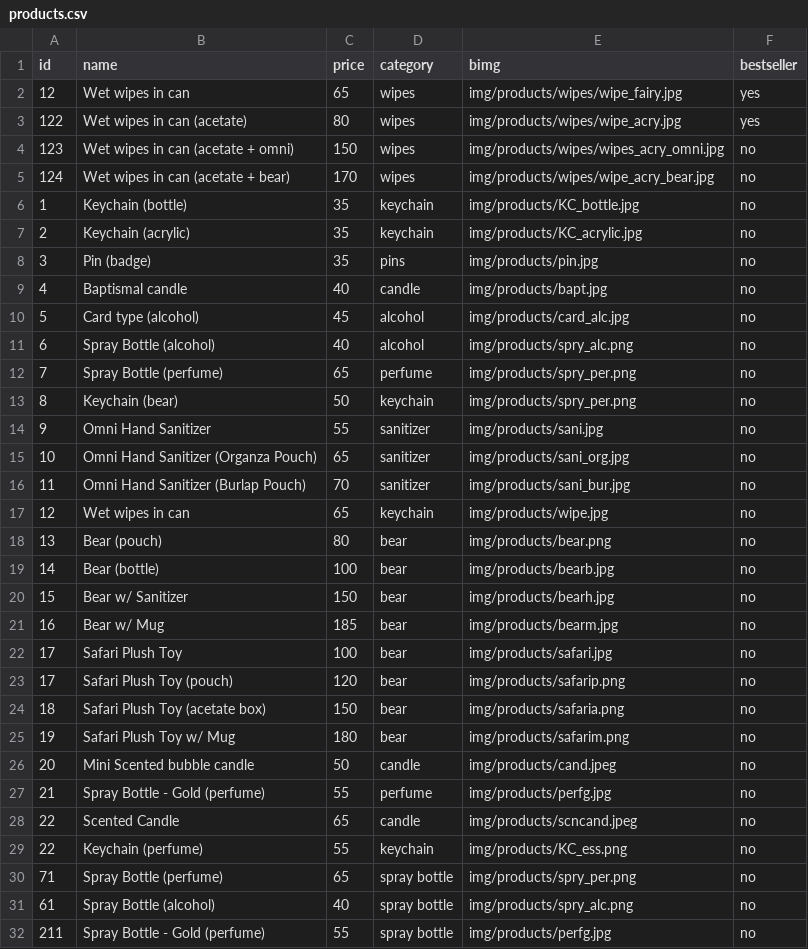
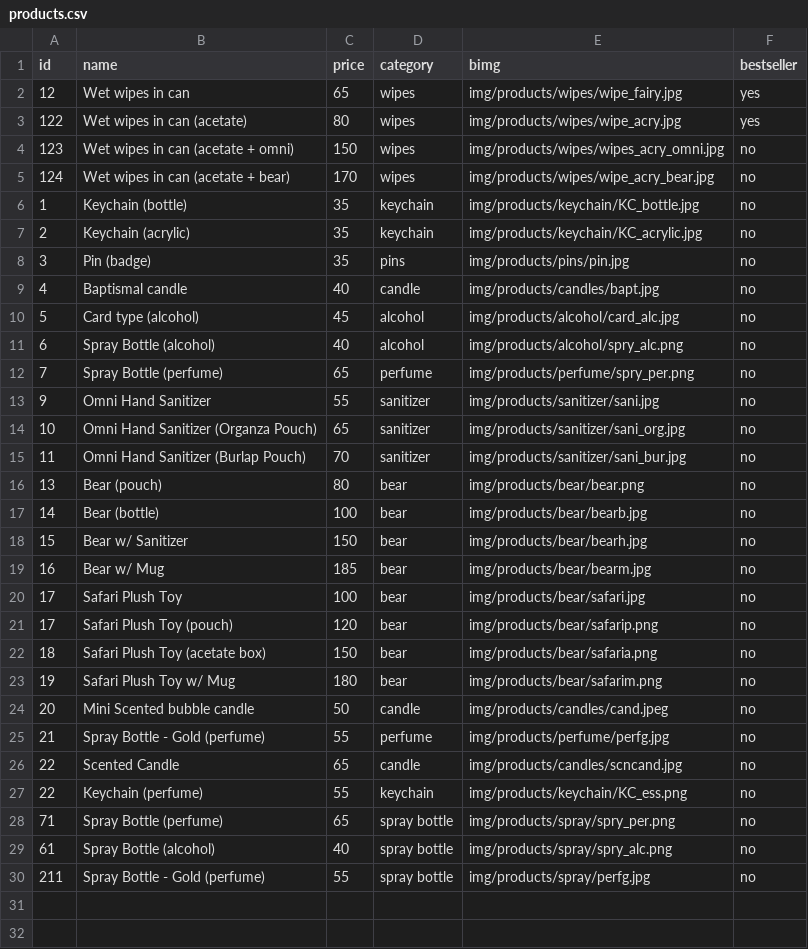
Before and after one commit to jerwinvardeleon/SimplyFavorsPHv2, a CSV file: products.csv, drawn as a sheet.

```diff
--- a/products.csv
+++ b/products.csv
@@ -5,28 +5,26 @@ id,name,price,category,bimg,bestseller
 124,Wet wipes in can (acetate + bear),170,wipes,img/products/wipes/wipe_acry_bear.jpg,no
-1,Keychain (bottle),35,keychain,img/products/KC_bottle.jpg,no
-2,Keychain (acrylic),35,keychain,img/products/KC_acrylic.jpg,no
-3,Pin (badge),35,pins,img/products/pin.jpg,no
-4,Baptismal candle,40,candle,img/products/bapt.jpg,no
-5,Card type (alcohol),45,alcohol,img/products/card_alc.jpg,no
-6,Spray Bottle (alcohol),40,alcohol,img/products/spry_alc.png,no
-7,Spray Bottle (perfume),65,perfume,img/products/spry_per.png,no
-8,Keychain (bear),50,keychain,img/products/spry_per.png,no
-9,Omni Hand Sanitizer,55,sanitizer,img/products/sani.jpg,no
-10,Omni Hand Sanitizer (Organza Pouch),65,sanitizer,img/products/sani_org.jpg,no
-11,Omni Hand Sanitizer (Burlap Pouch),70,sanitizer,img/products/sani_bur.jpg,no
-12,Wet wipes in can,65,keychain,img/products/wipe.jpg,no
-13,Bear (pouch),80,bear,img/products/bear.png,no
-14,Bear (bottle),100,bear,img/products/bearb.jpg,no
-15,Bear w/ Sanitizer,150,bear,img/products/bearh.jpg,no
-16,Bear w/ Mug,185,bear,img/products/bearm.jpg,no
-17,Safari Plush Toy,100,bear,img/products/safari.jpg,no
-17,Safari Plush Toy (pouch),120,bear,img/products/safarip.png,no
-18,Safari Plush Toy (acetate box),150,bear,img/products/safaria.png,no
-19,Safari Plush Toy w/ Mug,180,bear,img/products/safarim.png,no
-20,Mini Scented bubble candle,50,candle,img/products/cand.jpeg,no
-21,Spray Bottle - Gold (perfume),55,perfume,img/products/perfg.jpg,no
-22,Scented Candle,65,candle,img/products/scncand.jpeg,no
-22,Keychain (perfume),55,keychain,img/products/KC_ess.png,no
-71,Spray Bottle (perfume),65,spray bottle,img/products/spry_per.png,no
-61,Spray Bottle (alcohol),40,spray bottle,img/products/spry_alc.png,no
-211,Spray Bottle - Gold (perfume),55,spray bottle,img/products/perfg.jpg,no
+1,Keychain (bottle),35,keychain,img/products/keychain/KC_bottle.jpg,no
+2,Keychain (acrylic),35,keychain,img/products/keychain/KC_acrylic.jpg,no
+3,Pin (badge),35,pins,img/products/pins/pin.jpg,no
+4,Baptismal candle,40,candle,img/products/candles/bapt.jpg,no
+5,Card type (alcohol),45,alcohol,img/products/alcohol/card_alc.jpg,no
+6,Spray Bottle (alcohol),40,alcohol,img/products/alcohol/spry_alc.png,no
+7,Spray Bottle (perfume),65,perfume,img/products/perfume/spry_per.png,no
+9,Omni Hand Sanitizer,55,sanitizer,img/products/sanitizer/sani.jpg,no
+10,Omni Hand Sanitizer (Organza Pouch),65,sanitizer,img/products/sanitizer/sani_org.jpg,no
+11,Omni Hand Sanitizer (Burlap Pouch),70,sanitizer,img/products/sanitizer/sani_bur.jpg,no
+13,Bear (pouch),80,bear,img/products/bear/bear.png,no
+14,Bear (bottle),100,bear,img/products/bear/bearb.jpg,no
+15,Bear w/ Sanitizer,150,bear,img/products/bear/bearh.jpg,no
+16,Bear w/ Mug,185,bear,img/products/bear/bearm.jpg,no
+17,Safari Plush Toy,100,bear,img/products/bear/safari.jpg,no
+17,Safari Plush Toy (pouch),120,bear,img/products/bear/safarip.png,no
+18,Safari Plush Toy (acetate box),150,bear,img/products/bear/safaria.png,no
+19,Safari Plush Toy w/ Mug,180,bear,img/products/bear/safarim.png,no
+20,Mini Scented bubble candle,50,candle,img/products/candles/cand.jpeg,no
+21,Spray Bottle - Gold (perfume),55,perfume,img/products/perfume/perfg.jpg,no
+22,Scented Candle,65,candle,img/products/candles/scncand.jpg,no
+22,Keychain (perfume),55,keychain,img/products/keychain/KC_ess.png,no
+71,Spray Bottle (perfume),65,spray bottle,img/products/spray/spry_per.png,no
+61,Spray Bottle (alcohol),40,spray bottle,img/products/spray/spry_alc.png,no
+211,Spray Bottle - Gold (perfume),55,spray bottle,img/products/spray/perfg.jpg,no
```
Also changed, not shown: 31 other files.
